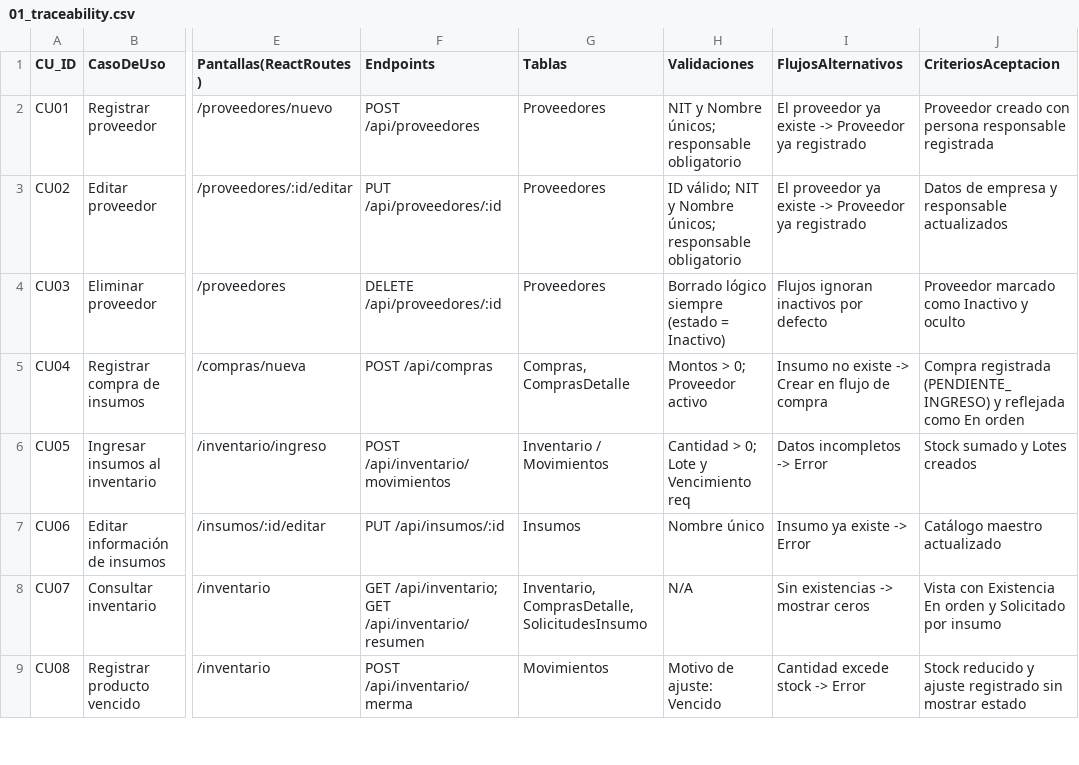
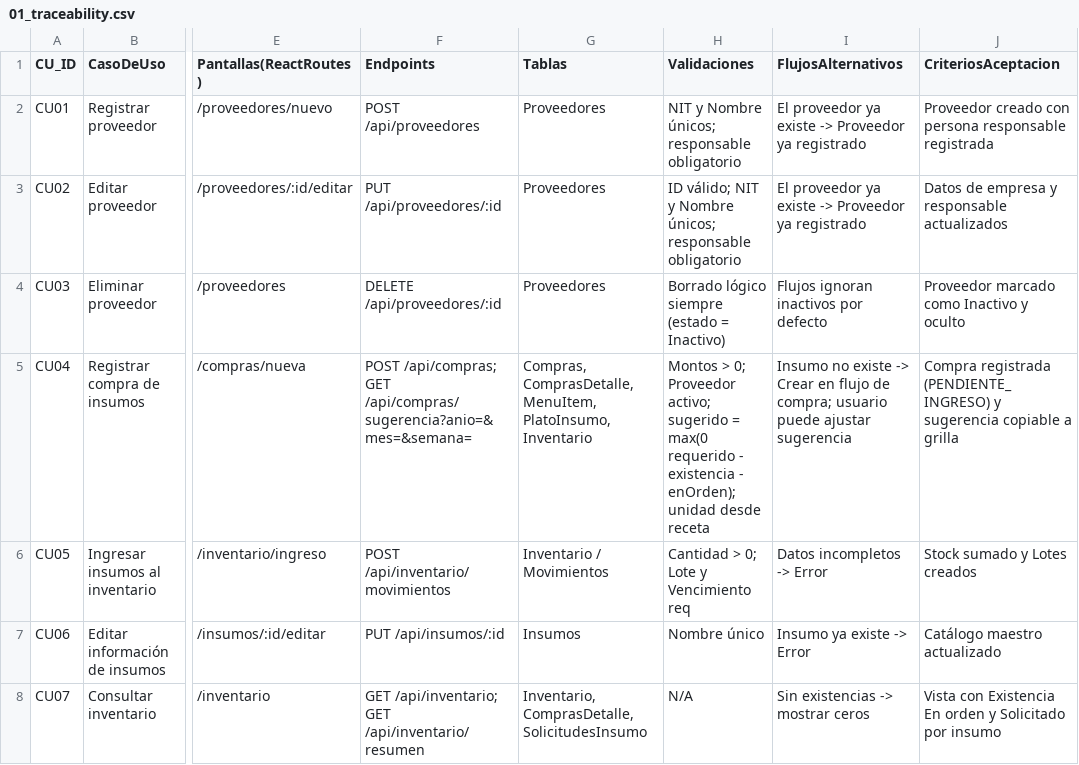
Before and after one commit to marianopinto25/catering, a CSV file: docs/01_traceability.csv, drawn as a sheet; only a part is shown, gaps mark what is left out; the shorter side is filled out with more unchanged rows; the diff names each change by its address in the sheet, - before the commit and + after, or states it on an @@ line.

```diff
--- a/docs/01_traceability.csv
+++ b/docs/01_traceability.csv
-F5 (Endpoints): POST /api/compras
+F5 (Endpoints): POST /api/compras; GET /api/compras/sugerencia?anio=&mes=&semana=
-G5 (Tablas): Compras, ComprasDetalle
+G5 (Tablas): Compras, ComprasDetalle, MenuItem, PlatoInsumo, Inventario
-H5 (Validaciones): …0; Proveedor activo
+H5 (Validaciones): …0; Proveedor activo; sugerido = max(0 requerido - existencia - enOrden); unidad desde receta
-I5 (FlujosAlternativos): …flujo de compra
+I5 (FlujosAlternativos): …flujo de compra; usuario puede ajustar sugerencia
-J5 (CriteriosAceptacion): …(PENDIENTE_INGRESO) y reflejada como En orden
+J5 (CriteriosAceptacion): …(PENDIENTE_INGRESO) y sugerencia copiable a grilla
```
Also changed, not shown: 4 other files.
